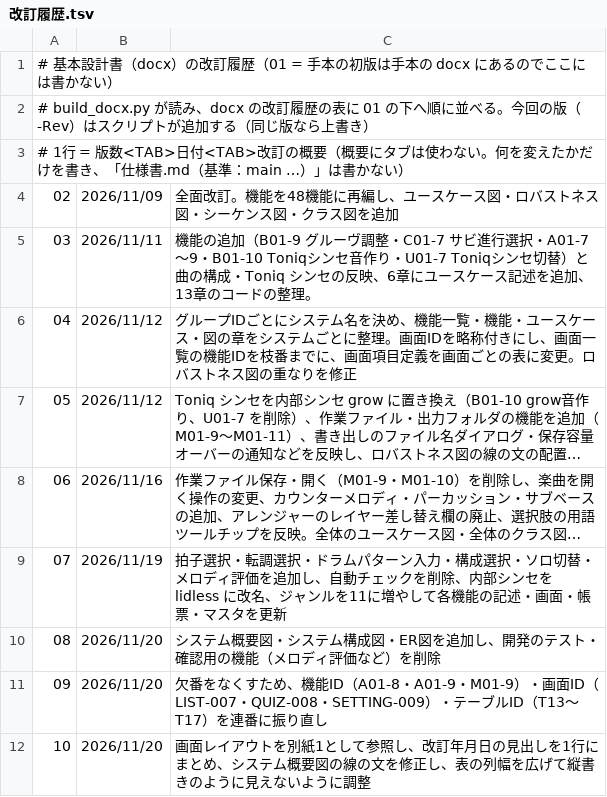
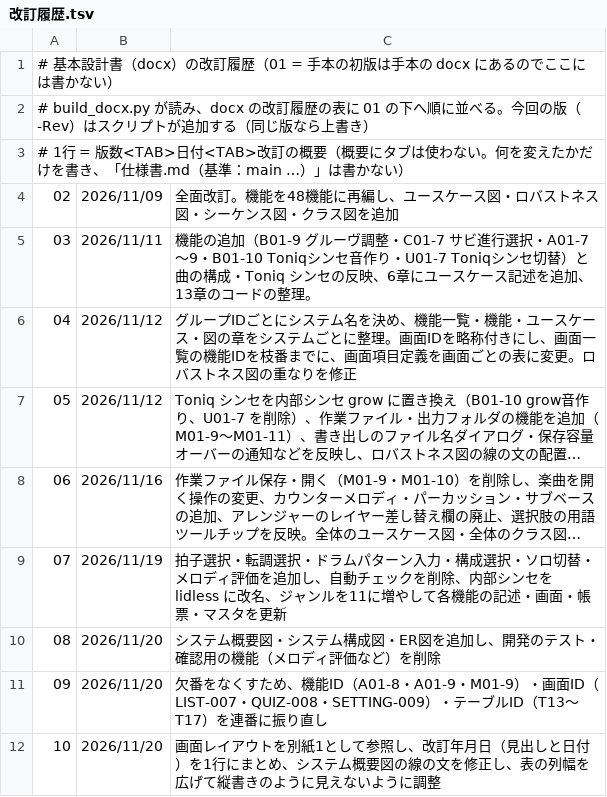
Before and after one commit to Nay0631/Toniq, a TSV file: docs/基本設計書/tools/改訂履歴.tsv, drawn as a sheet; long unchanged cells end in ….

Commit message:
docs: 基本設計書の改訂履歴の改訂年月日（日付）を1行で示す
- build_docx.py：改訂年月日の列を 1260→1680 に広げ（改訂の概要の列を狭め、表の幅は同じ）、日付・見出しを 10pt・文字グリッドに合わせない書式にする
- check_docx.py：改訂履歴の各版の改訂年月日が1行に収まる書式かを確かめる
- 基本設計書の作成手順.md・build-design-doc スキル：改訂年月日は見出しも日付も1行と書き直す
- 版 10 の docx を作り直す（改訂の概要を「改訂年月日（見出しと日付）を1行にまとめ」に）

```diff
--- a/docs/基本設計書/tools/改訂履歴.tsv
+++ b/docs/基本設計書/tools/改訂履歴.tsv
@@ -11,2 +11,2 @@
 09	2026/11/20	欠番をなくすため、機能ID（A01-8・A01-9・M01-9）・画面ID（LIST-007・QUIZ-008・SETTING-009）・テーブルID（T13〜T17）を連番に振り直し
-10	2026/11/20	画面レイアウトを別紙1として参照し、改訂年月日の見出しを1行にまとめ、システム概要図の線の文を修正し、表の列幅を広げて縦書きのように見えないように調整
+10	2026/11/20	画面レイアウトを別紙1として参照し、改訂年月日（見出しと日付）を1行にまとめ、システム概要図の線の文を修正し、表の列幅を広げて縦書きのように見えないように調整
```
Also changed, not shown: 6 other files.
